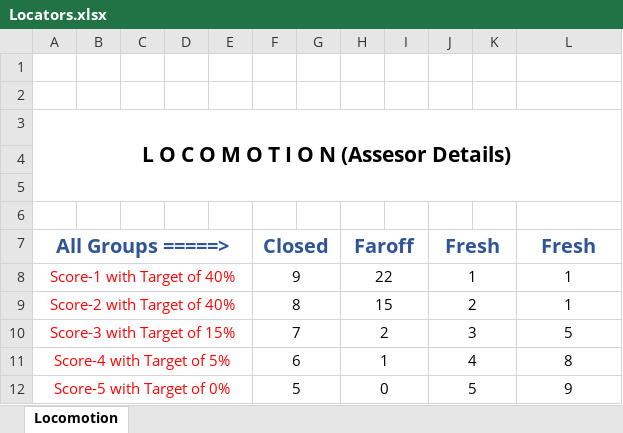
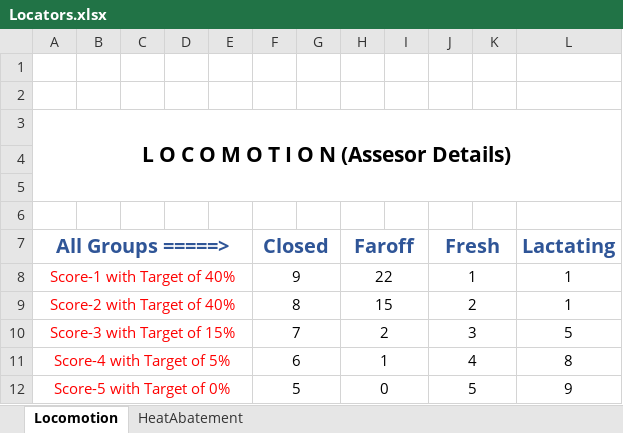
Before and after one commit to Abbaskhan96/Automation-Zinpro, an Excel workbook: Excell_files/Locators.xlsx, sheet Locomotion, drawn as a sheet; values as stored, in another font and other column widths than the file's, no borders; the diff names each change by its address in the sheet, - before the commit and + after, or states it on an @@ line.

Commit message:
Heat-Abatement Excell is done but not migrating in the evaluations yet

```diff
--- a/Excell_files/Locators.xlsx (sheet Locomotion)
+++ b/Excell_files/Locators.xlsx (sheet Locomotion)
+sheet tab: HeatAbatement
-L7: Fresh
+L7: Lactating
```
Also changed, not shown: 7 other files.
